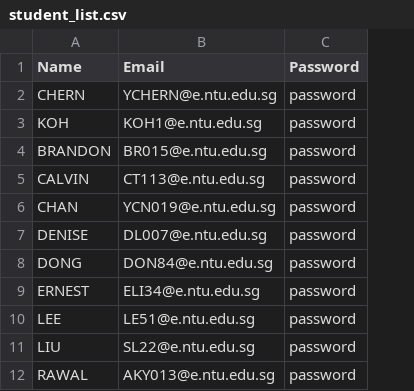
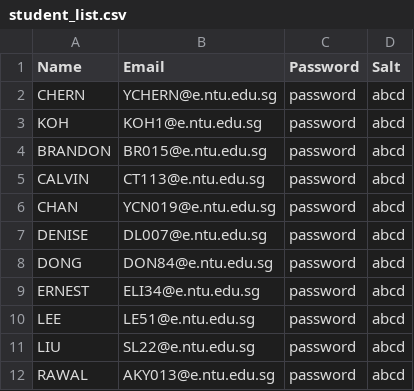
Before and after one commit to ieatsighpies/FYPMS_GRP1_A49, a CSV file: main/student_list.csv, drawn as a sheet; the diff names each change by its address in the sheet, - before the commit and + after, or states it on an @@ line.

```diff
--- a/main/student_list.csv
+++ b/main/student_list.csv
+column D (Salt), rows 2-12: all abcd
```
Also changed, not shown: main/faculty_list.csv, 11 other files.
